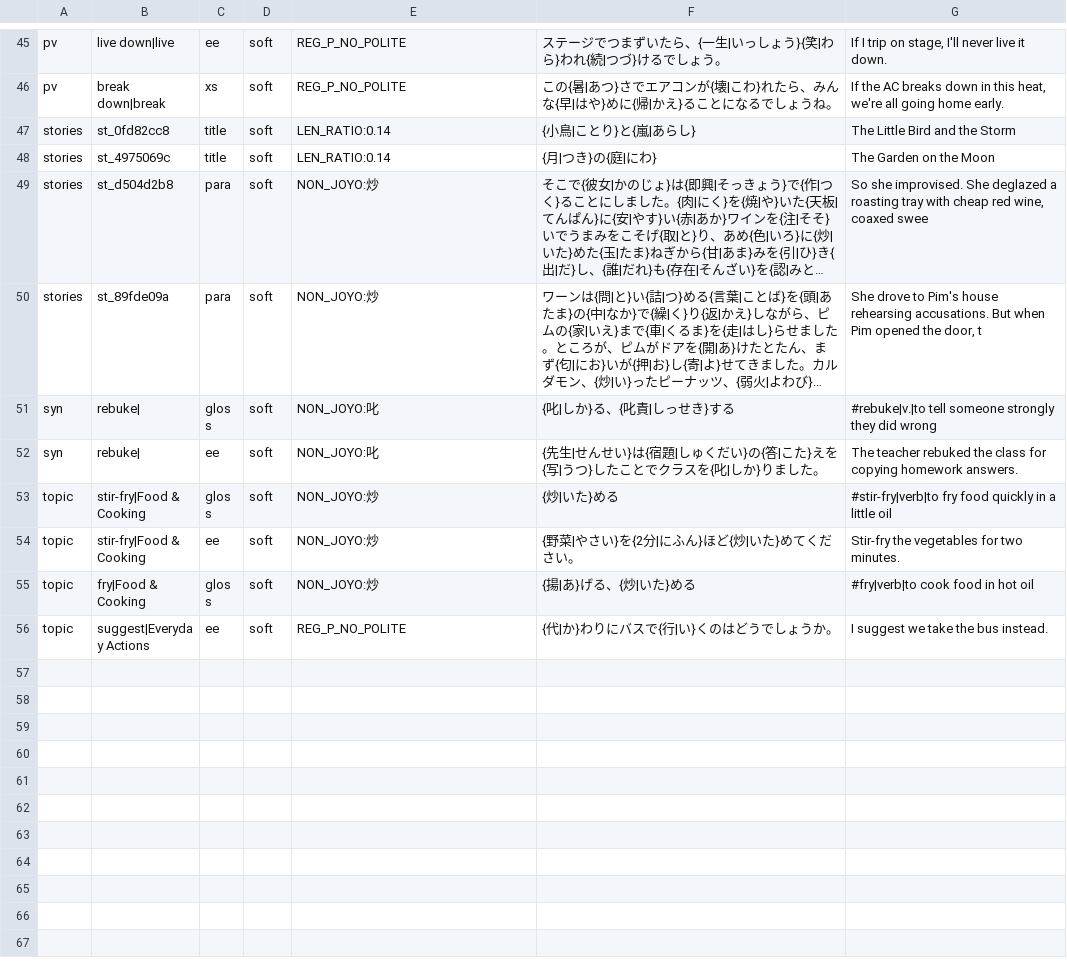
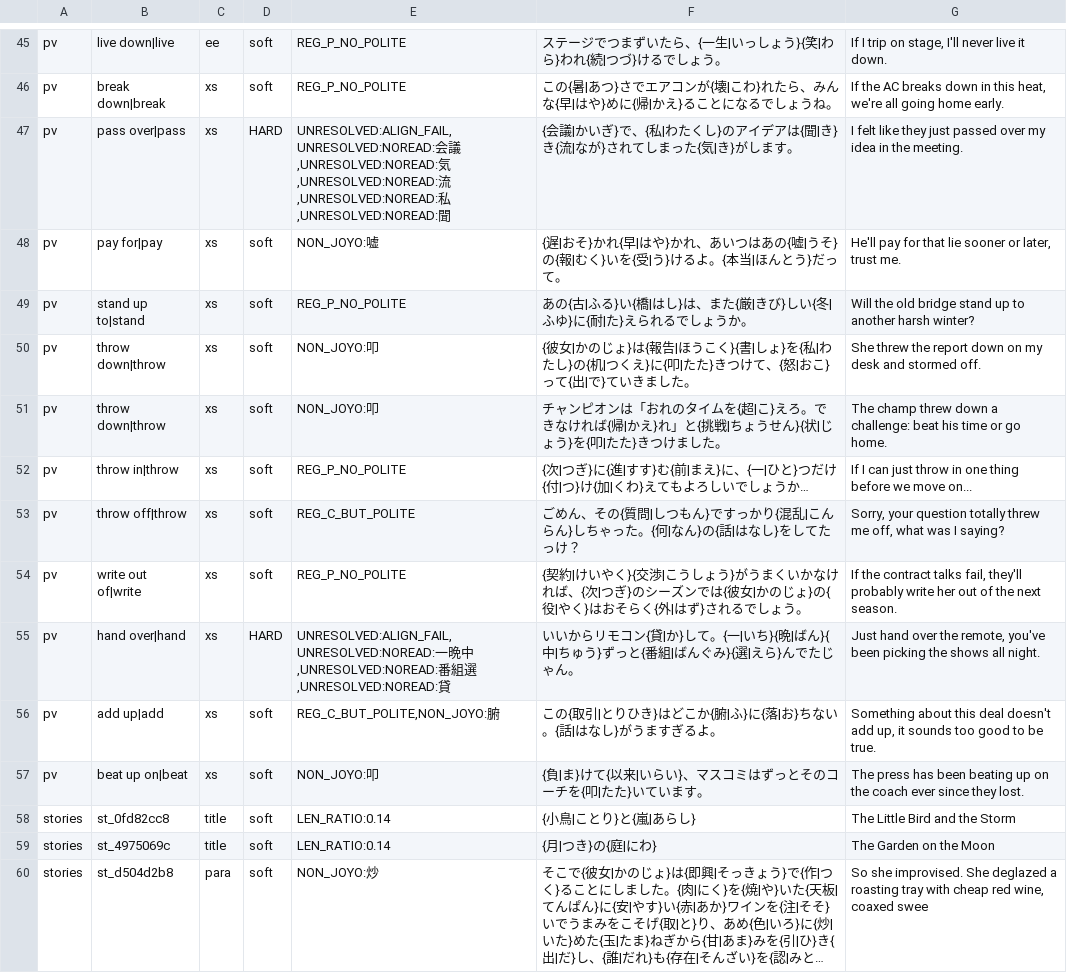
Before and after one commit to Odysseyheimer/future-aboard-pipeline, a TSV file: scripts/pedagogy/ja/reports/validate.tsv, drawn as a sheet; only a part is shown, gaps mark what is left out; the shorter side is filled out with more unchanged rows; long unchanged cells end in ….

```diff
--- a/scripts/pedagogy/ja/reports/validate.tsv
+++ b/scripts/pedagogy/ja/reports/validate.tsv
@@ -46,2 +46,13 @@ pv	live down|live	ee	soft	REG_P_NO_POLITE	ステージでつまずいたら、{
 pv	break down|break	xs	soft	REG_P_NO_POLITE	この{暑|あつ}さでエアコンが{壊|こわ}れたら、みんな{早|はや}めに{帰|かえ}ることになるでしょうね。	If the AC breaks down in this heat, we're all going home early.
+pv	pass over|pass	xs	HARD	UNRESOLVED:ALIGN_FAIL,UNRESOLVED:NOREAD:会議,UNRESOLVED:NOREAD:気,UNRESOLVED:NOREAD:流,UNRESOLVED:NOREAD:私,UNRESOLVED:NOREAD:聞	{会議|かいぎ}で、{私|わたくし}のアイデアは{聞|き}き{流|なが}されてしまった{気|き}がします。	I felt like they just passed over my idea in the meeting.
+pv	pay for|pay	xs	soft	NON_JOYO:嘘	{遅|おそ}かれ{早|はや}かれ、あいつはあの{嘘|うそ}の{報|むく}いを{受|う}けるよ。{本当|ほんとう}だって。	He'll pay for that lie sooner or later, trust me.
+pv	stand up to|stand	xs	soft	REG_P_NO_POLITE	あの{古|ふる}い{橋|はし}は、また{厳|きび}しい{冬|ふゆ}に{耐|た}えられるでしょうか。	Will the old bridge stand up to another harsh winter?
+pv	throw down|throw	xs	soft	NON_JOYO:叩	{彼女|かのじょ}は{報告|ほうこく}{書|しょ}を{私|わたし}の{机|つくえ}に{叩|たた}きつけて、{怒|おこ}って{出|で}ていきました。	She threw the report down on my desk and stormed off.
+pv	throw down|throw	xs	soft	NON_JOYO:叩	チャンピオンは「おれのタイムを{超|こ}えろ。できなければ{帰|かえ}れ」と{挑戦|ちょうせん}{状|じょう}を{叩|たた}きつけました。	The champ threw down a challenge: beat his time or go home.
+pv	throw in|throw	xs	soft	REG_P_NO_POLITE	{次|つぎ}に{進|すす}む{前|まえ}に、{一|ひと}つだけ{付|つ}け{加|くわ}えてもよろしいでしょうか…	If I can just throw in one thing before we move on...
+pv	throw off|throw	xs	soft	REG_C_BUT_POLITE	ごめん、その{質問|しつもん}ですっかり{混乱|こんらん}しちゃった。{何|なん}の{話|はなし}をしてたっけ？	Sorry, your question totally threw me off, what was I saying?
+pv	write out of|write	xs	soft	REG_P_NO_POLITE	{契約|けいやく}{交渉|こうしょう}がうまくいかなければ、{次|つぎ}のシーズンでは{彼女|かのじょ}の{役|やく}はおそらく{外|はず}されるでしょう。	If the contract talks fail, they'll probably write her out of the next season.
+pv	hand over|hand	xs	HARD	UNRESOLVED:ALIGN_FAIL,UNRESOLVED:NOREAD:一晩中,UNRESOLVED:NOREAD:番組選,UNRESOLVED:NOREAD:貸	いいからリモコン{貸|か}して。{一|いち}{晩|ばん}{中|ちゅう}ずっと{番組|ばんぐみ}{選|えら}んでたじゃん。	Just hand over the remote, you've been picking the shows all night.
+pv	add up|add	xs	soft	REG_C_BUT_POLITE,NON_JOYO:腑	この{取引|とりひき}はどこか{腑|ふ}に{落|お}ちない。{話|はなし}がうますぎるよ。	Something about this deal doesn't add up, it sounds too good to be true.
+pv	beat up on|beat	xs	soft	NON_JOYO:叩	{負|ま}けて{以来|いらい}、マスコミはずっとそのコーチを{叩|たた}いています。	The press has been beating up on the coach ever since they lost.
 stories	st_0fd82cc8	title	soft	LEN_RATIO:0.14	{小鳥|ことり}と{嵐|あらし}	The Little Bird and the Storm
```
Also changed, not shown: 1 other file.
